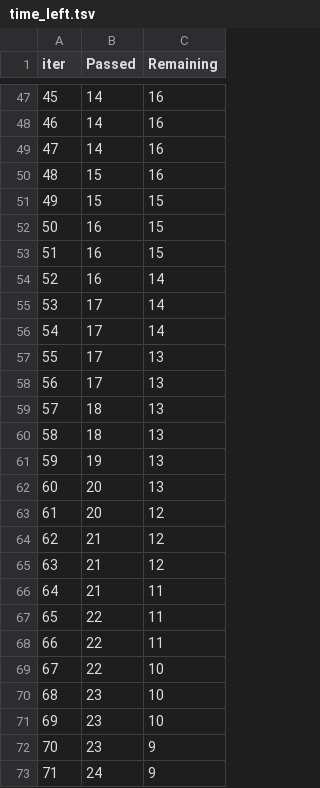
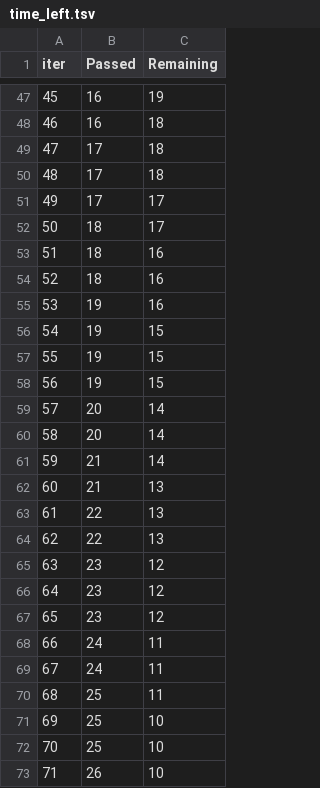
Before and after one commit to Anthoniez/mlproject, a TSV file: catboost_info/time_left.tsv, drawn as a sheet; only a part is shown, gaps mark what is left out; the diff covers the shown part only.

```diff
--- a/catboost_info/time_left.tsv
+++ b/catboost_info/time_left.tsv
@@ -47,27 +47,27 @@ iter	Passed	Remaining
-45	14	16
-46	14	16
-47	14	16
-48	15	16
-49	15	15
-50	16	15
-51	16	15
-52	16	14
-53	17	14
-54	17	14
-55	17	13
-56	17	13
-57	18	13
-58	18	13
-59	19	13
-60	20	13
-61	20	12
-62	21	12
-63	21	12
-64	21	11
-65	22	11
-66	22	11
-67	22	10
-68	23	10
-69	23	10
-70	23	9
-71	24	9
+45	16	19
+46	16	18
+47	17	18
+48	17	18
+49	17	17
+50	18	17
+51	18	16
+52	18	16
+53	19	16
+54	19	15
+55	19	15
+56	19	15
+57	20	14
+58	20	14
+59	21	14
+60	21	13
+61	22	13
+62	22	13
+63	23	12
+64	23	12
+65	23	12
+66	24	11
+67	24	11
+68	25	11
+69	25	10
+70	25	10
+71	26	10
```
Also changed, not shown: 125 edited cells elsewhere in this file, 3 other files.
